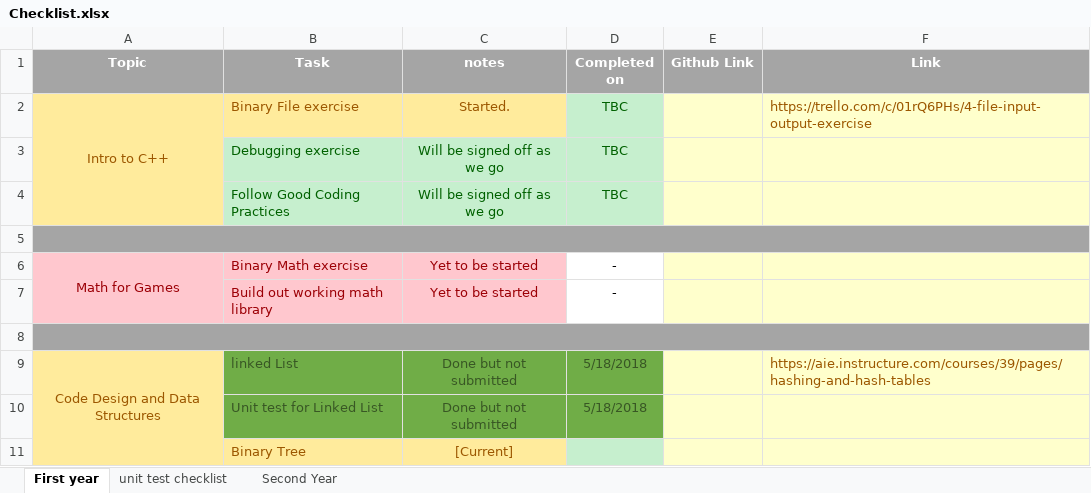
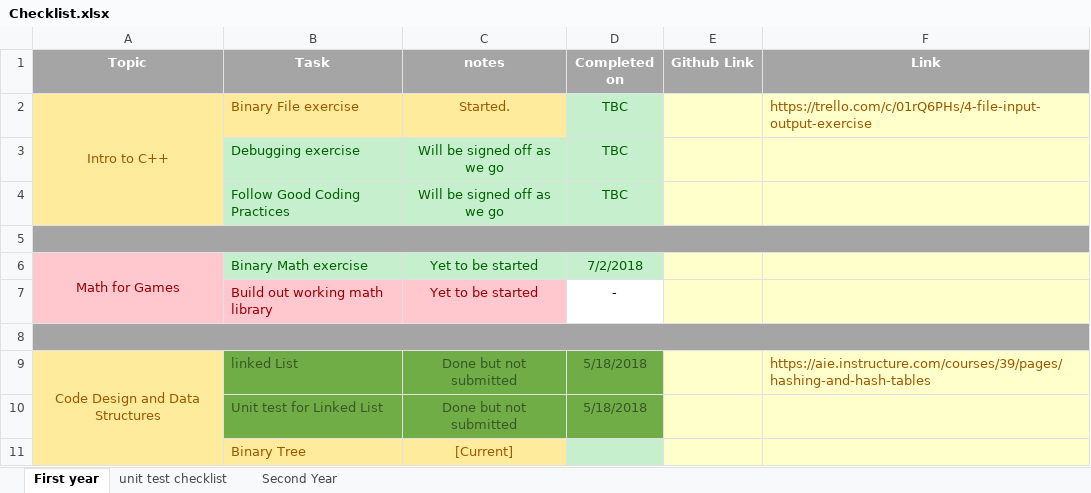
Before and after one commit to Soundblast3r/2018_AIE_Work, an Excel workbook: Checklist.xlsx, sheet First year, drawn as a sheet; only a part is shown; values as stored, in another font and other column widths than the file's, no borders; the diff names each change by its address in the sheet, - before the commit and + after, or states it on an @@ line.

Commit message:
Updated Checklist for MathforGames Binary Math

```diff
--- a/Checklist.xlsx (sheet First year)
+++ b/Checklist.xlsx (sheet First year)
@@ B6:C6 fill: #FFC7CE → #C6EFCE, text colour: #9C0006 → #006100 @@
-D6 (Completed on): -
+D6 (Completed on): 7/2/2018
@@ D6 fill: none → #C6EFCE, text colour: black → #006100 @@
```
